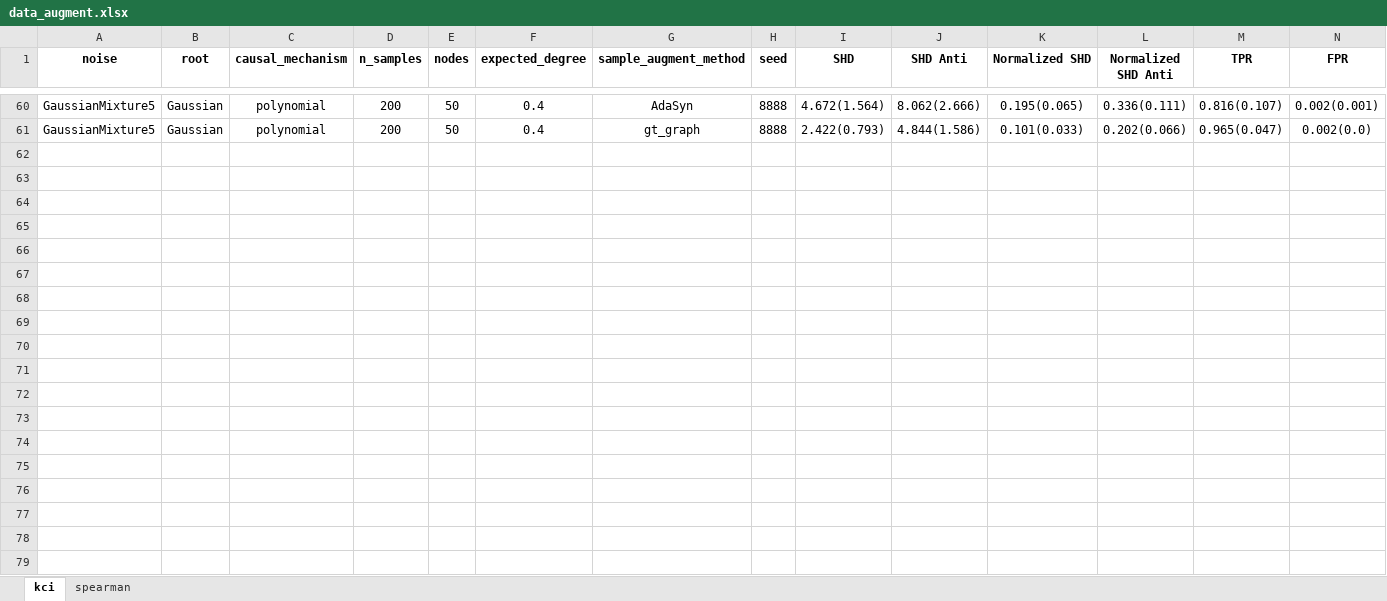
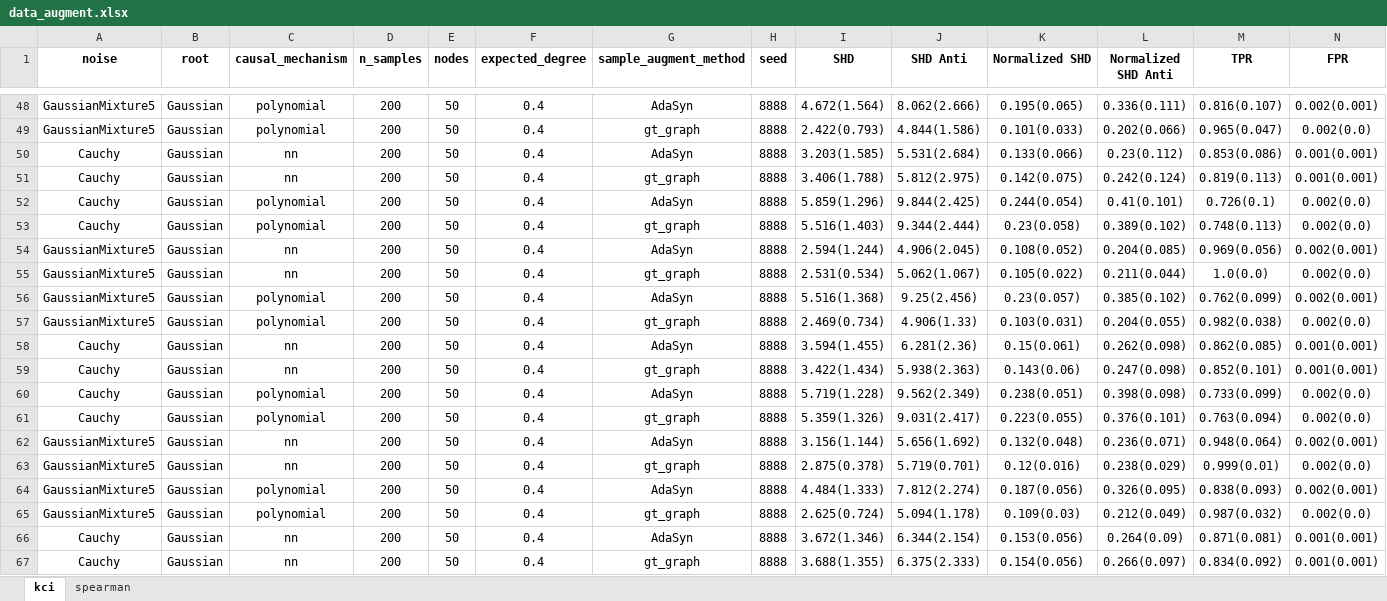
Before and after one commit to DSM-DSM/AugmentPC, an Excel workbook: aug_pc_result/data_augment.xlsx, sheet kci, drawn as a sheet; only a part is shown, gaps mark what is left out; values as stored, in another font and other column widths than the file's, no borders; addresses are those after the commit; rows hold the shown columns only; the diff covers the shown part only; the diff names each change by its address in the sheet, - before the commit and + after, or states it on an @@ line.

```diff
--- a/aug_pc_result/data_augment.xlsx (sheet kci)
+++ b/aug_pc_result/data_augment.xlsx (sheet kci)
-row 50: (empty)
+row 50: Cauchy | Gaussian | nn | 200 | 50 | 0.4 | AdaSyn | 8888 | 3.203(1.585) | 5.531(2.684) | 0.133(0.066) | 0.23(0.112) | 0.853(0.086) | 0.001(0.001)
-row 51: (empty)
+row 51: Cauchy | Gaussian | nn | 200 | 50 | 0.4 | gt_graph | 8888 | 3.406(1.788) | 5.812(2.975) | 0.142(0.075) | 0.242(0.124) | 0.819(0.113) | 0.001(0.001)
-row 52: (empty)
+row 52: Cauchy | Gaussian | polynomial | 200 | 50 | 0.4 | AdaSyn | 8888 | 5.859(1.296) | 9.844(2.425) | 0.244(0.054) | 0.41(0.101) | 0.726(0.1) | 0.002(0.0)
-row 53: (empty)
+row 53: Cauchy | Gaussian | polynomial | 200 | 50 | 0.4 | gt_graph | 8888 | 5.516(1.403) | 9.344(2.444) | 0.23(0.058) | 0.389(0.102) | 0.748(0.113) | 0.002(0.0)
-row 54: (empty)
+row 54: GaussianMixture5 | Gaussian | nn | 200 | 50 | 0.4 | AdaSyn | 8888 | 2.594(1.244) | 4.906(2.045) | 0.108(0.052) | 0.204(0.085) | 0.969(0.056) | 0.002(0.001)
-row 55: (empty)
+row 55: GaussianMixture5 | Gaussian | nn | 200 | 50 | 0.4 | gt_graph | 8888 | 2.531(0.534) | 5.062(1.067) | 0.105(0.022) | 0.211(0.044) | 1.0(0.0) | 0.002(0.0)
-row 56: (empty)
+row 56: GaussianMixture5 | Gaussian | polynomial | 200 | 50 | 0.4 | AdaSyn | 8888 | 5.516(1.368) | 9.25(2.456) | 0.23(0.057) | 0.385(0.102) | 0.762(0.099) | 0.002(0.001)
-row 57: (empty)
+row 57: GaussianMixture5 | Gaussian | polynomial | 200 | 50 | 0.4 | gt_graph | 8888 | 2.469(0.734) | 4.906(1.33) | 0.103(0.031) | 0.204(0.055) | 0.982(0.038) | 0.002(0.0)
-row 58: (empty)
+row 58: Cauchy | Gaussian | nn | 200 | 50 | 0.4 | AdaSyn | 8888 | 3.594(1.455) | 6.281(2.36) | 0.15(0.061) | 0.262(0.098) | 0.862(0.085) | 0.001(0.001)
-row 59: (empty)
+row 59: Cauchy | Gaussian | nn | 200 | 50 | 0.4 | gt_graph | 8888 | 3.422(1.434) | 5.938(2.363) | 0.143(0.06) | 0.247(0.098) | 0.852(0.101) | 0.001(0.001)
-row 60: (empty)
+row 60: Cauchy | Gaussian | polynomial | 200 | 50 | 0.4 | AdaSyn | 8888 | 5.719(1.228) | 9.562(2.349) | 0.238(0.051) | 0.398(0.098) | 0.733(0.099) | 0.002(0.0)
-row 61: (empty)
+row 61: Cauchy | Gaussian | polynomial | 200 | 50 | 0.4 | gt_graph | 8888 | 5.359(1.326) | 9.031(2.417) | 0.223(0.055) | 0.376(0.101) | 0.763(0.094) | 0.002(0.0)
-row 62: (empty)
+row 62: GaussianMixture5 | Gaussian | nn | 200 | 50 | 0.4 | AdaSyn | 8888 | 3.156(1.144) | 5.656(1.692) | 0.132(0.048) | 0.236(0.071) | 0.948(0.064) | 0.002(0.001)
-row 63: (empty)
+row 63: GaussianMixture5 | Gaussian | nn | 200 | 50 | 0.4 | gt_graph | 8888 | 2.875(0.378) | 5.719(0.701) | 0.12(0.016) | 0.238(0.029) | 0.999(0.01) | 0.002(0.0)
-row 64: (empty)
+row 64: GaussianMixture5 | Gaussian | polynomial | 200 | 50 | 0.4 | AdaSyn | 8888 | 4.484(1.333) | 7.812(2.274) | 0.187(0.056) | 0.326(0.095) | 0.838(0.093) | 0.002(0.001)
-row 65: (empty)
+row 65: GaussianMixture5 | Gaussian | polynomial | 200 | 50 | 0.4 | gt_graph | 8888 | 2.625(0.724) | 5.094(1.178) | 0.109(0.03) | 0.212(0.049) | 0.987(0.032) | 0.002(0.0)
-row 66: (empty)
+row 66: Cauchy | Gaussian | nn | 200 | 50 | 0.4 | AdaSyn | 8888 | 3.672(1.346) | 6.344(2.154) | 0.153(0.056) | 0.264(0.09) | 0.871(0.081) | 0.001(0.001)
-row 67: (empty)
+row 67: Cauchy | Gaussian | nn | 200 | 50 | 0.4 | gt_graph | 8888 | 3.688(1.355) | 6.375(2.333) | 0.154(0.056) | 0.266(0.097) | 0.834(0.092) | 0.001(0.001)
```
Also changed, not shown: 13 added rows, 12 removed rows, 4 moved rows and 446 edited cells elsewhere in this sheet, sheet spearman, hidden cells, aug_pc_result/2026_Feb_06_11_23_22_d_separation_kci_pc_gt_graph_AdaSyn_20_3001859/results.xlsx, aug_pc_result/2026_Jan_21_11_42_50_d_separation_spearman_pc_gt_graph_AdaSyn_20_910963/results.xlsx, 17 other files.
